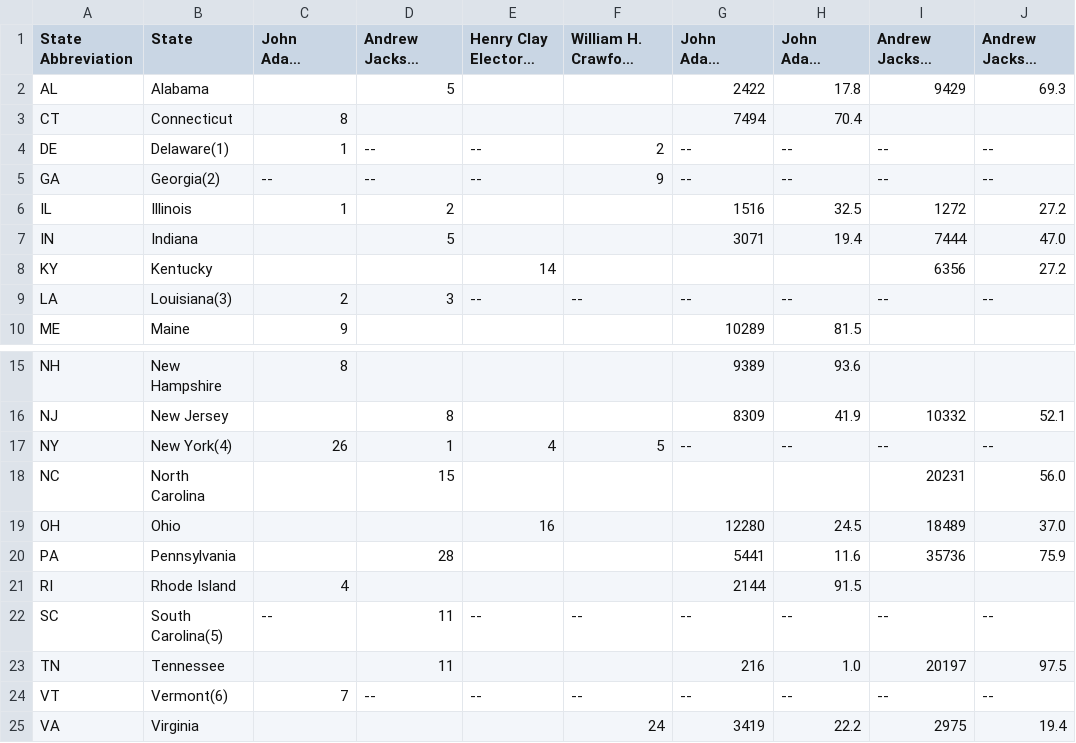
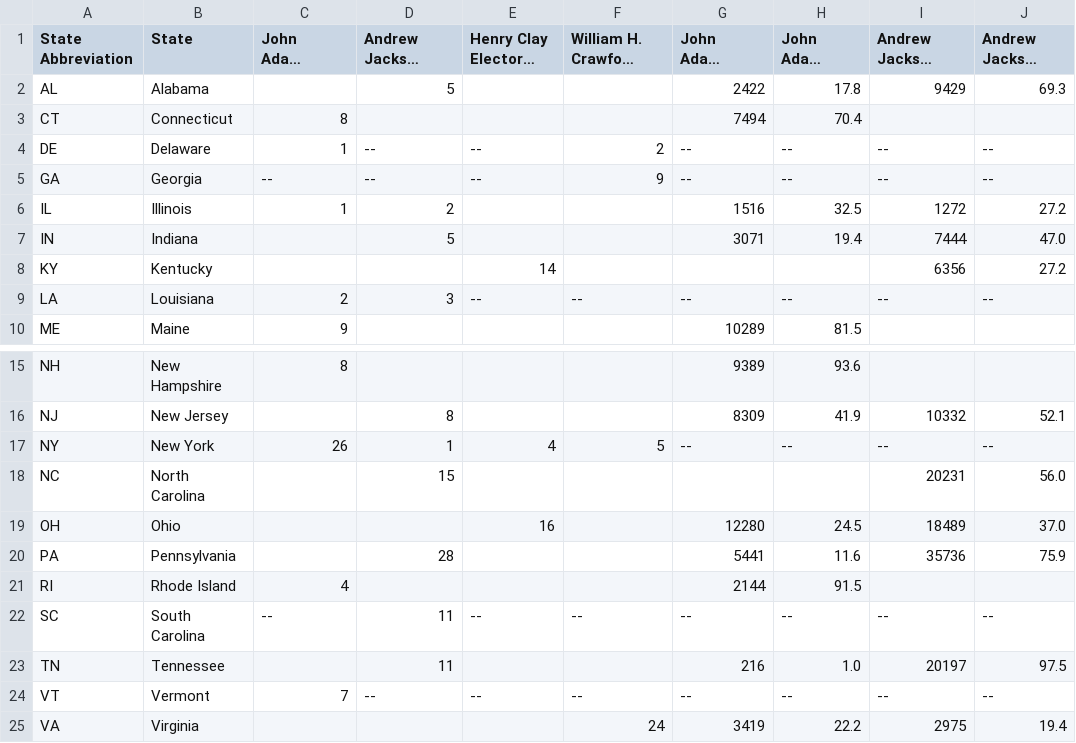
Before and after one commit to cheredia19/each-us-presidential-election-1800s, a CSV file: 1824_electoral_pop.csv (was 1824_elec_pop.csv), drawn as a sheet; only a part is shown, gaps mark what is left out; long unchanged cells end in …; the diff names each change by its address in the sheet, - before the commit and + after, or states it on an @@ line.

Commit message:
Update and rename 1824_elec_pop.csv to 1824_electoral_pop.csv

```diff
--- a/1824_elec_pop.csv
+++ b/1824_electoral_pop.csv
-B4 (State): Delaware(1)
+B4 (State): Delaware
-B5 (State): Georgia(2)
+B5 (State): Georgia
-B9 (State): Louisiana(3)
+B9 (State): Louisiana
-B17 (State): New York(4)
+B17 (State): New York
-B22 (State): South Carolina(5)
+B22 (State): South Carolina
-B24 (State): Vermont(6)
+B24 (State): Vermont
```
